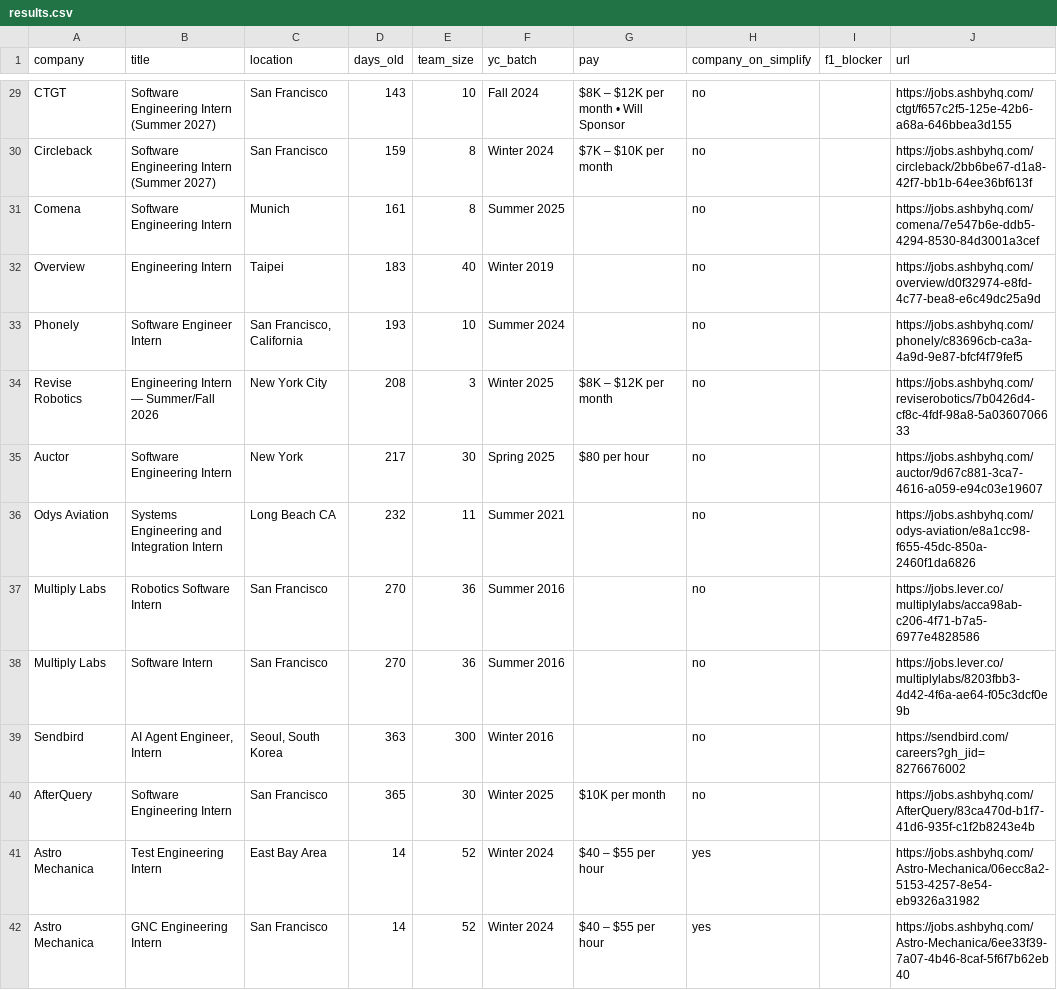
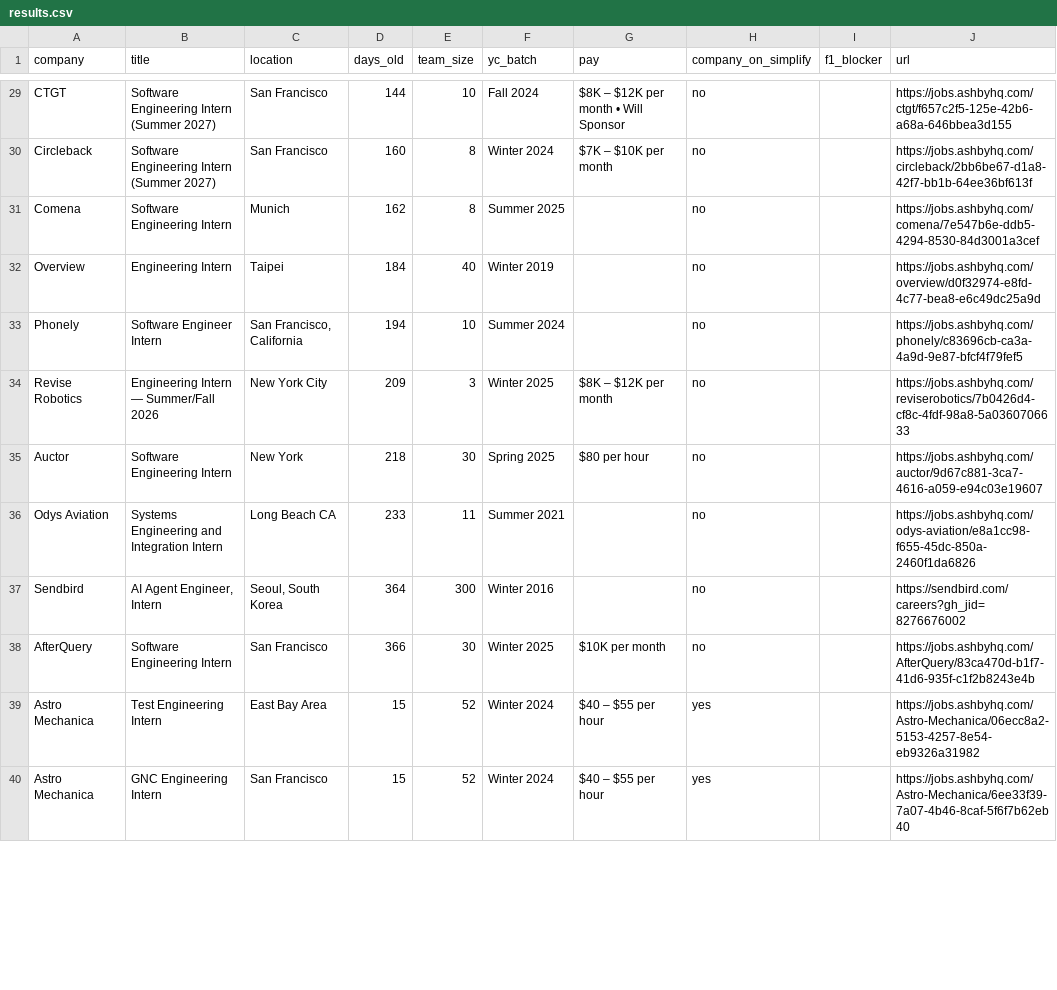
Before and after one commit to atharv109/internshippostingsummer2027, a CSV file: results.csv, drawn as a sheet; only a part is shown, gaps mark what is left out; removed rows and columns are numbered as before the commit, all else as after; the diff covers the shown part only; the diff names each change by its address in the sheet, - before the commit and + after, or states it on an @@ line.

```diff
--- a/results.csv
+++ b/results.csv
-D29 (days_old): 143
+D29 (days_old): 144
-D30 (days_old): 159
+D30 (days_old): 160
-D31 (days_old): 161
+D31 (days_old): 162
-D32 (days_old): 183
+D32 (days_old): 184
-D33 (days_old): 193
+D33 (days_old): 194
-D34 (days_old): 208
+D34 (days_old): 209
-D35 (days_old): 217
+D35 (days_old): 218
-D36 (days_old): 232
+D36 (days_old): 233
-row 37: Multiply Labs | Robotics Software Intern | San Francisco | 270 | 36 | Summer 2016 |  | no |  | https://jobs.lever.co/multiplylabs/acca98ab-c206-4f71-b7a5-6977e4828586
-row 38: Multiply Labs | Software Intern | San Francisco | 270 | 36 | Summer 2016 |  | no |  | https://jobs.lever.co/multiplylabs/8203fbb3-4d42-4f6a-ae64-f05c3dcf0e9b
-D37 (days_old): 363
+D37 (days_old): 364
-D38 (days_old): 365
+D38 (days_old): 366
-D39:D40 (days_old): 14
+D39:D40 (days_old): 15
```
Also changed, not shown: 53 edited cells elsewhere in this file, 1 other file.
